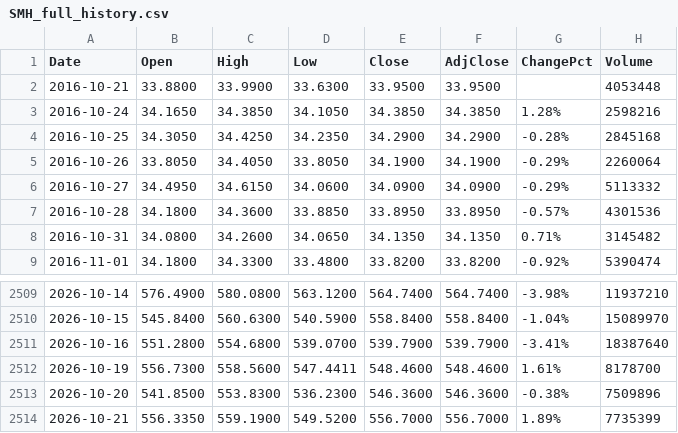
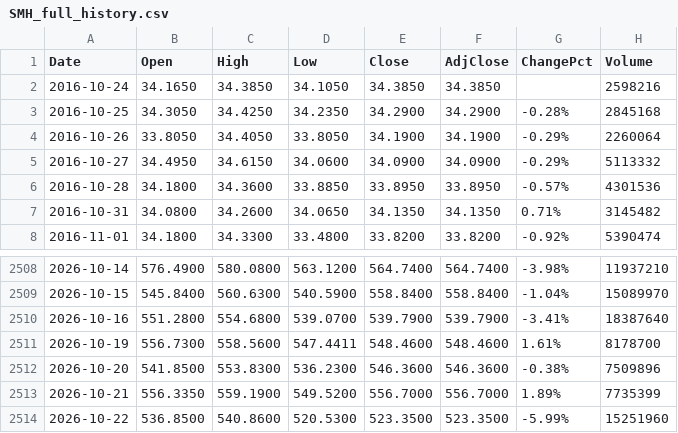
Before and after one commit to fanruihwaiting8/SMHDataAnalysis, a CSV file: Input/SMH_full_history.csv, drawn as a sheet; only a part is shown, gaps mark what is left out.

```diff
--- a/Input/SMH_full_history.csv
+++ b/Input/SMH_full_history.csv
@@ -1,4 +1,3 @@
 Date,Open,High,Low,Close,AdjClose,ChangePct,Volume
-2016-10-21,33.8800,33.9900,33.6300,33.9500,33.9500,,4053448
-2016-10-24,34.1650,34.3850,34.1050,34.3850,34.3850,1.28%,2598216
+2016-10-24,34.1650,34.3850,34.1050,34.3850,34.3850,,2598216
 2016-10-25,34.3050,34.4250,34.2350,34.2900,34.2900,-0.28%,2845168
@@ -2514 +2513,2 @@ Date,Open,High,Low,Close,AdjClose,ChangePct,Volume
 2026-10-21,556.3350,559.1900,549.5200,556.7000,556.7000,1.89%,7735399
+2026-10-22,536.8500,540.8600,520.5300,523.3500,523.3500,-5.99%,15251960
```
Also changed, not shown: Input/QQQ_full_history.csv, Input/TQQQ_full_history.csv, 5 other files.
